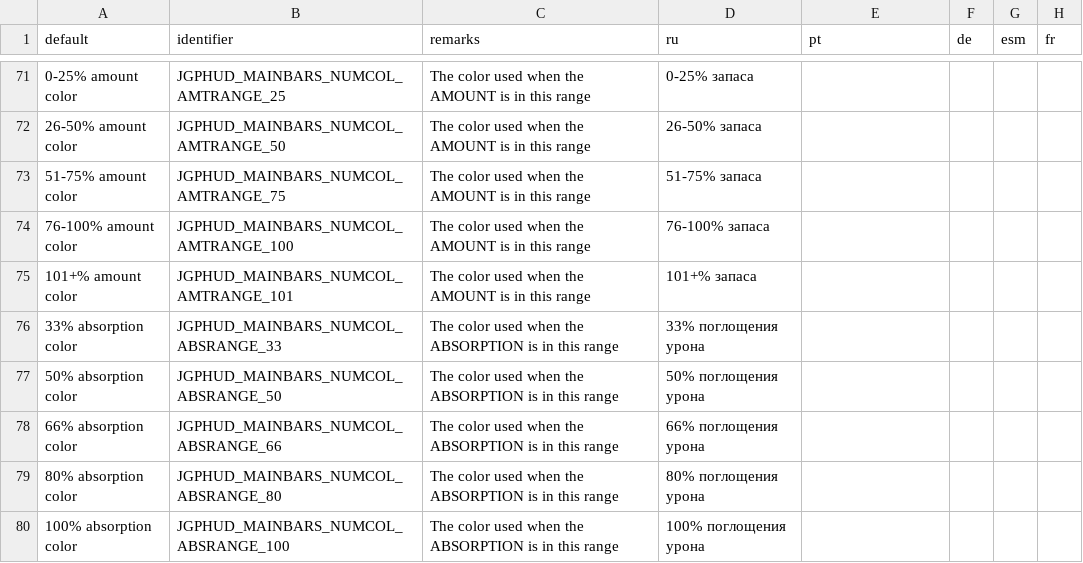
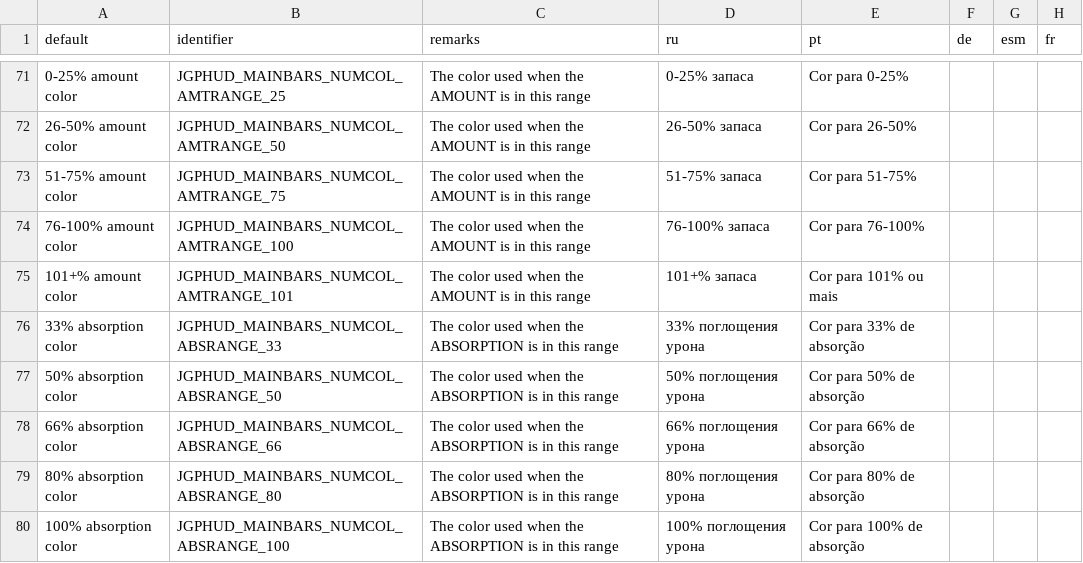
Before and after one commit to jekyllgrim/UniversalFlexibleHUD, a CSV file: LANGUAGE.csv, drawn as a sheet; only a part is shown, gaps mark what is left out; the diff covers the shown part only; the diff names each change by its address in the sheet, - before the commit and + after, or states it on an @@ line.

```diff
--- a/LANGUAGE.csv
+++ b/LANGUAGE.csv
-E71 (pt): (empty)
+E71 (pt): Cor para 0-25%
-E72 (pt): (empty)
+E72 (pt): Cor para 26-50%
-E73 (pt): (empty)
+E73 (pt): Cor para 51-75%
-E74 (pt): (empty)
+E74 (pt): Cor para 76-100%
-E75 (pt): (empty)
+E75 (pt): Cor para 101% ou mais
-E76 (pt): (empty)
+E76 (pt): Cor para 33% de absorção
-E77 (pt): (empty)
+E77 (pt): Cor para 50% de absorção
-E78 (pt): (empty)
+E78 (pt): Cor para 66% de absorção
-E79 (pt): (empty)
+E79 (pt): Cor para 80% de absorção
-E80 (pt): (empty)
+E80 (pt): Cor para 100% de absorção
```
Also changed, not shown: 2 added rows and 166 edited cells elsewhere in this file, 6 other files.
